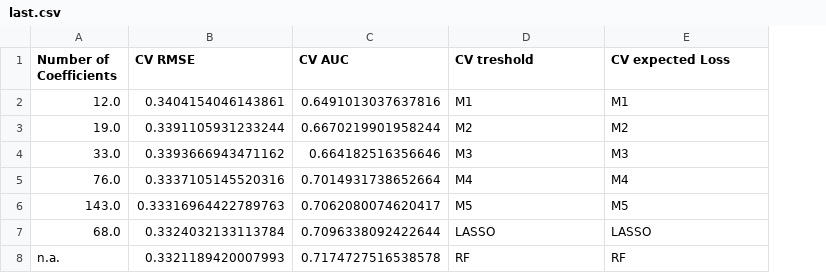
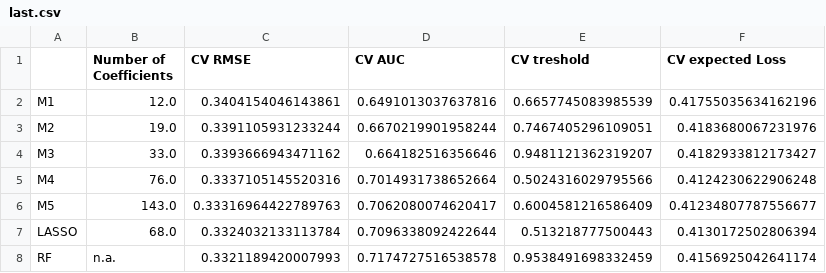
Before and after one commit to Dilnovoz/Data-Analysis-3, a CSV file: Assignment_3/Output/last.csv, drawn as a sheet; addresses are those after the commit; the diff names each change by its address in the sheet, - before the commit and + after, or states it on an @@ line.

```diff
--- a/Assignment_3/Output/last.csv
+++ b/Assignment_3/Output/last.csv
+column A, rows 2-8: M1 | M2 | M3 | M4 | M5 | LASSO | RF
-E2 (CV treshold): M1
+E2 (CV treshold): 0.6657745083985539
-F2 (CV expected Loss): M1
+F2 (CV expected Loss): 0.41755035634162196
-E3 (CV treshold): M2
+E3 (CV treshold): 0.7467405296109051
-F3 (CV expected Loss): M2
+F3 (CV expected Loss): 0.4183680067231976
-E4 (CV treshold): M3
+E4 (CV treshold): 0.9481121362319207
-F4 (CV expected Loss): M3
+F4 (CV expected Loss): 0.4182933812173427
-E5 (CV treshold): M4
+E5 (CV treshold): 0.5024316029795566
-F5 (CV expected Loss): M4
+F5 (CV expected Loss): 0.4124230622906248
-E6 (CV treshold): M5
+E6 (CV treshold): 0.6004581216586409
-F6 (CV expected Loss): M5
+F6 (CV expected Loss): 0.41234807787556677
-E7 (CV treshold): LASSO
+E7 (CV treshold): 0.513218777500443
-F7 (CV expected Loss): LASSO
+F7 (CV expected Loss): 0.4130172502806394
-E8 (CV treshold): RF
+E8 (CV treshold): 0.9538491698332459
-F8 (CV expected Loss): RF
+F8 (CV expected Loss): 0.4156925042641174
```
Also changed, not shown: Assignment_3/Output/table.csv, 6 other files.
